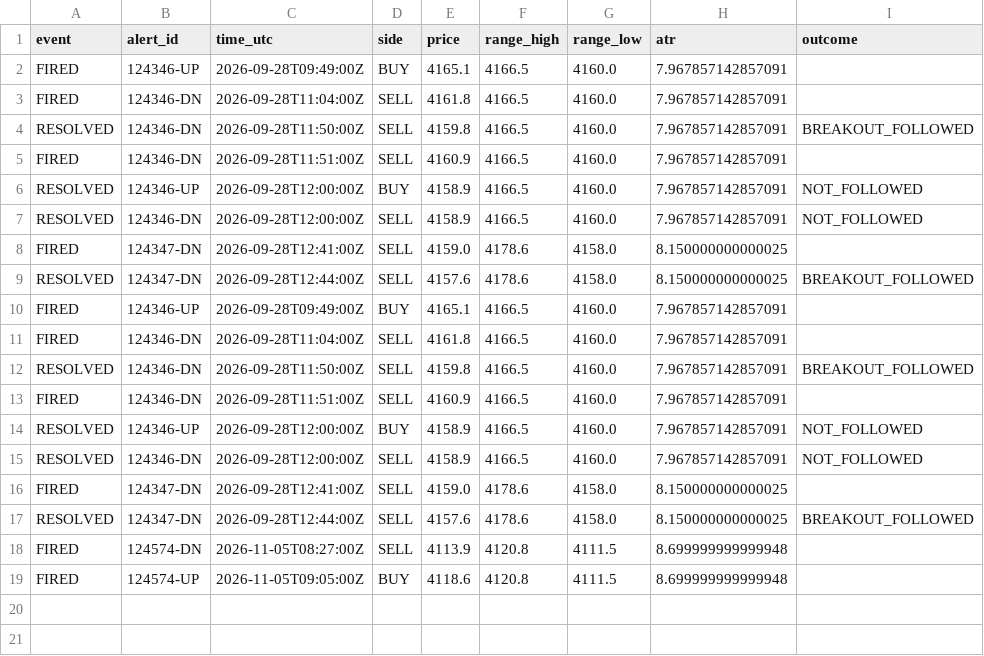
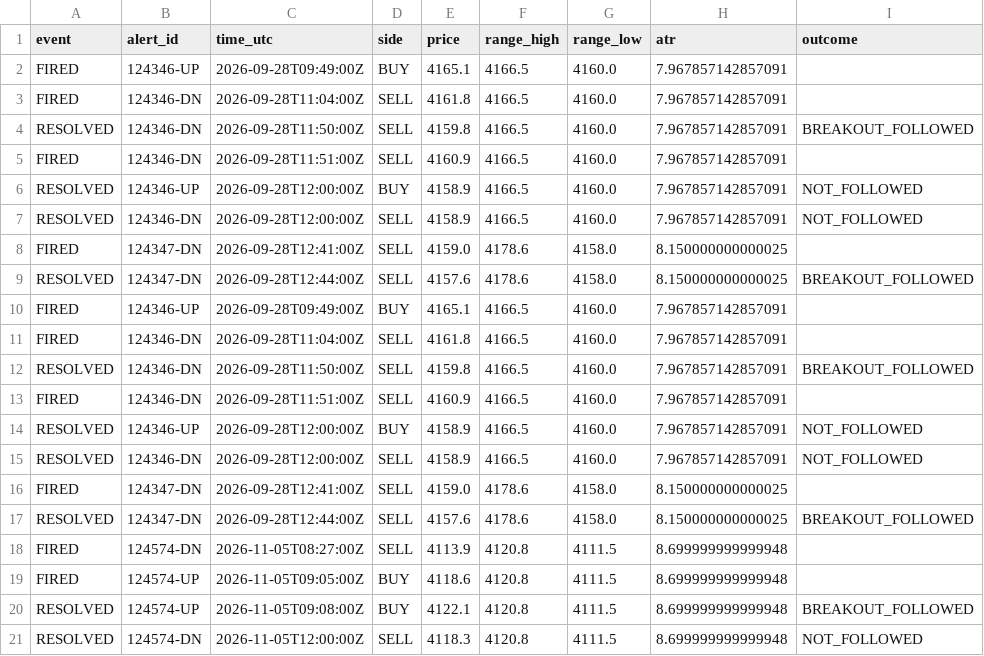
Before and after one commit to VybeEdge/paxg-orb-monitor4, a CSV file: alerts_log.csv, drawn as a sheet.

```diff
--- a/alerts_log.csv
+++ b/alerts_log.csv
@@ -19 +19,3 @@ FIRED,124574-DN,2026-11-05T08:27:00Z,SELL,4113.9,4120.8,4111.5,8.699999999999948
 FIRED,124574-UP,2026-11-05T09:05:00Z,BUY,4118.6,4120.8,4111.5,8.699999999999948,
+RESOLVED,124574-UP,2026-11-05T09:08:00Z,BUY,4122.1,4120.8,4111.5,8.699999999999948,BREAKOUT_FOLLOWED
+RESOLVED,124574-DN,2026-11-05T12:00:00Z,SELL,4118.3,4120.8,4111.5,8.699999999999948,NOT_FOLLOWED
```
Also changed, not shown: 4 other files.
